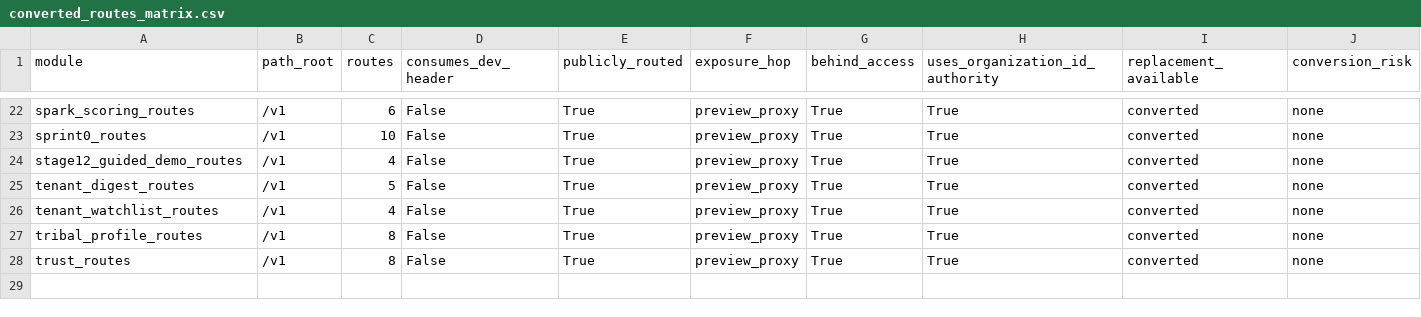
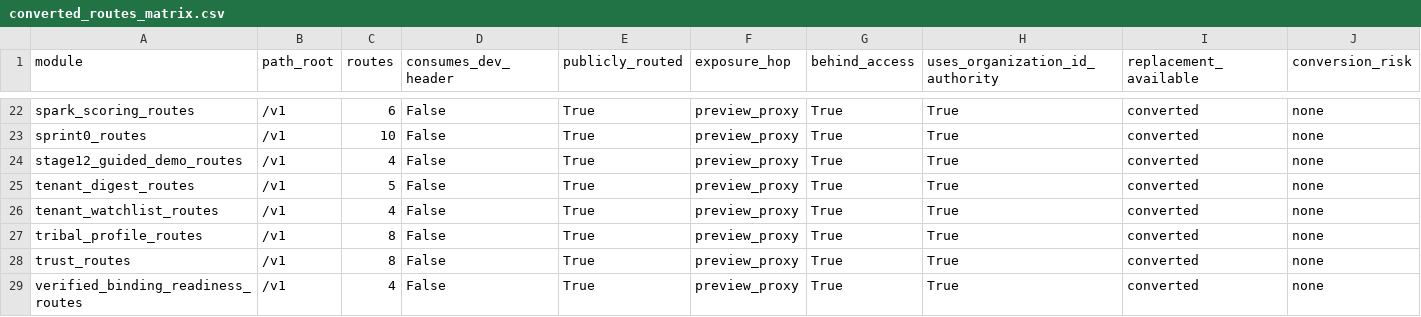
Before and after one commit to grayjosef/NativeForge, a CSV file: artifacts/dev_header_kill_gate134/converted_routes_matrix.csv, drawn as a sheet; only a part is shown, gaps mark what is left out; rows hold the shown columns only; the diff names each change by its address in the sheet, - before the commit and + after, or states it on an @@ line.

```diff
--- a/artifacts/dev_header_kill_gate134/converted_routes_matrix.csv
+++ b/artifacts/dev_header_kill_gate134/converted_routes_matrix.csv
+row 29: verified_binding_readiness_routes | /v1 | 4 | False | True | preview_proxy | True | True | converted | none
```
Also changed, not shown: artifacts/login_live_dev_header_kill/dev_header_exposure_matrix.csv, 32 other files.
